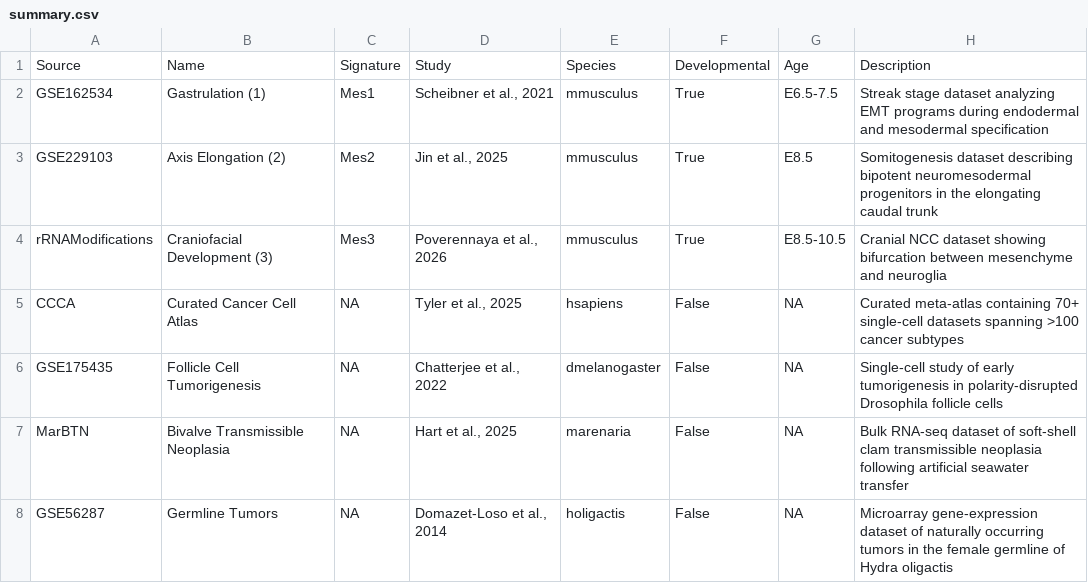
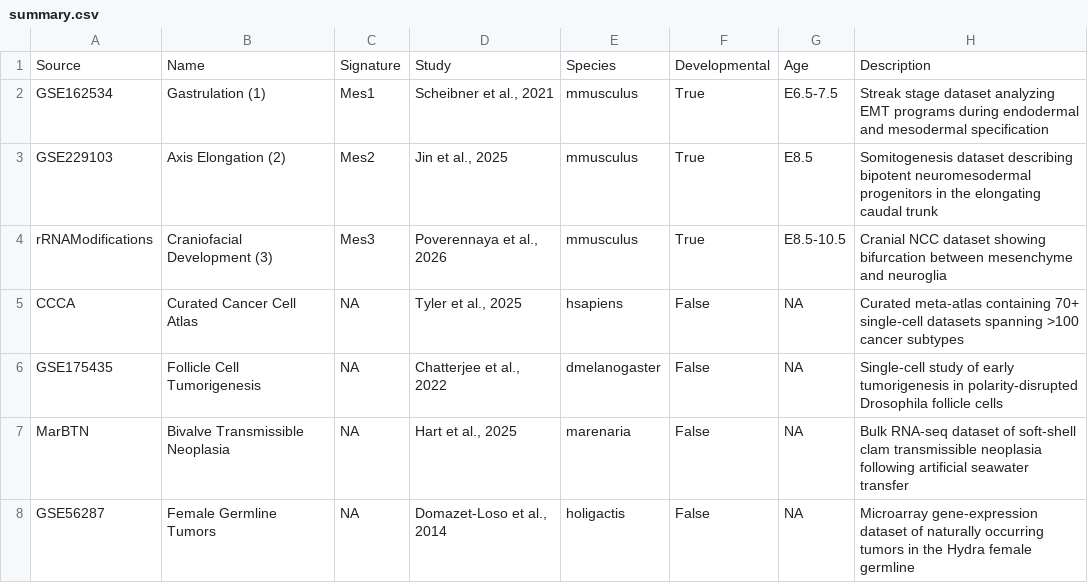
Before and after one commit to calebclayreagor/EMToolbox, a CSV file: data/summary.csv, drawn as a sheet.

Commit message:
Update Hydra figures

```diff
--- a/data/summary.csv
+++ b/data/summary.csv
@@ -7,2 +7,2 @@ GSE175435,Follicle Cell Tumorigenesis,NA,"Chatterjee et al., 2022",dmelanogaster
 MarBTN,Bivalve Transmissible Neoplasia,NA,"Hart et al., 2025",marenaria,False,NA,Bulk RNA-seq dataset of soft-shell clam transmissible neoplasia following artificial seawater transfer
-GSE56287,Germline Tumors,NA,"Domazet-Loso et al., 2014",holigactis,False,NA,Microarray gene-expression dataset of naturally occurring tumors in the female germline of Hydra oligactis
+GSE56287,Female Germline Tumors,NA,"Domazet-Loso et al., 2014",holigactis,False,NA,Microarray gene-expression dataset of naturally occurring tumors in the Hydra female germline
```
Also changed, not shown: 9 other files.
